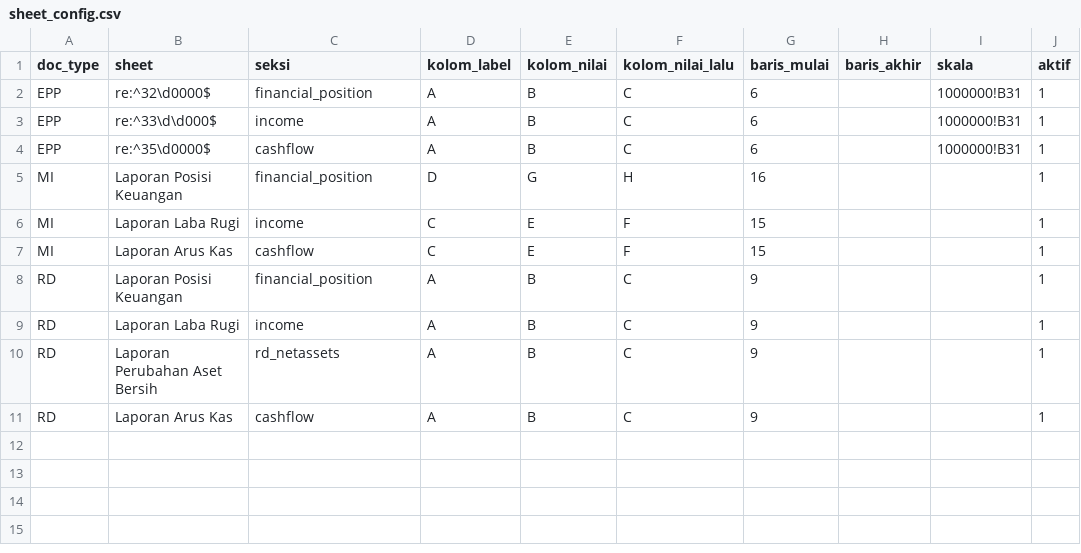
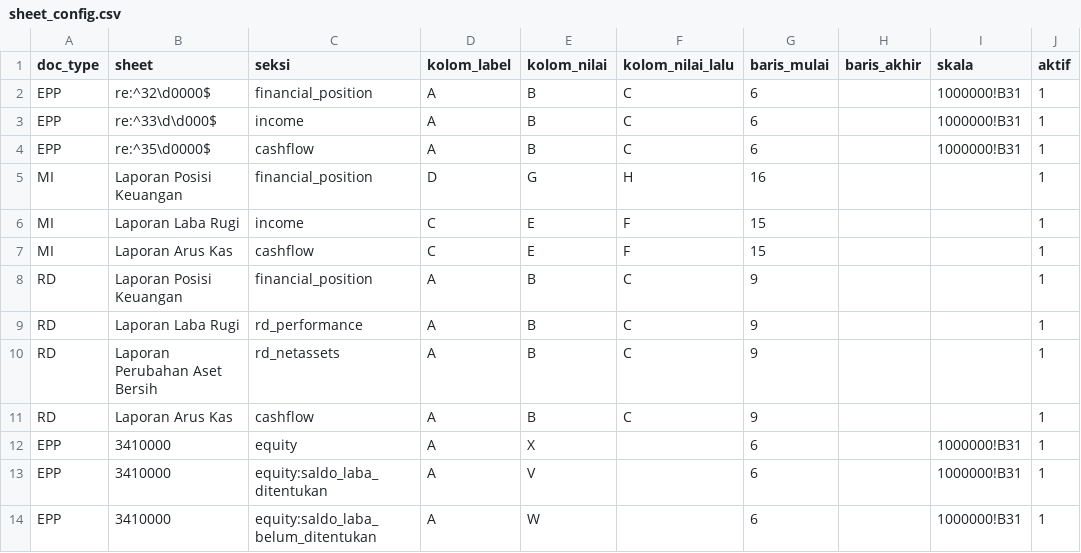
Before and after one commit to hendrasetiawanbentley/LK_SHALSA, a CSV file: config/sheet_config.csv, drawn as a sheet.

```diff
--- a/config/sheet_config.csv
+++ b/config/sheet_config.csv
@@ -8,4 +8,7 @@ MI,Laporan Arus Kas,cashflow,C,E,F,15,,,1
 RD,Laporan Posisi Keuangan,financial_position,A,B,C,9,,,1
-RD,Laporan Laba Rugi,income,A,B,C,9,,,1
+RD,Laporan Laba Rugi,rd_performance,A,B,C,9,,,1
 RD,Laporan Perubahan Aset Bersih,rd_netassets,A,B,C,9,,,1
 RD,Laporan Arus Kas,cashflow,A,B,C,9,,,1
+EPP,3410000,equity,A,X,,6,,1000000!B31,1
+EPP,3410000,equity:saldo_laba_ditentukan,A,V,,6,,1000000!B31,1
+EPP,3410000,equity:saldo_laba_belum_ditentukan,A,W,,6,,1000000!B31,1
```
Also changed, not shown: 37 other files.
